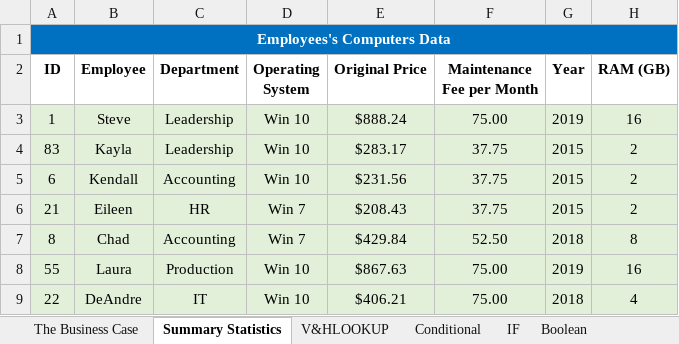
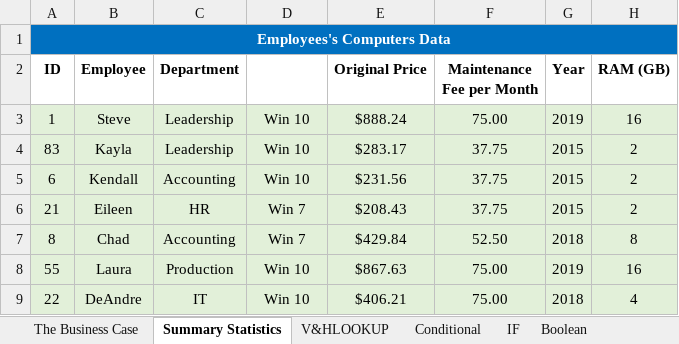
Before and after one commit to PiusUkiri/Portfolio-Projects, an Excel workbook: Computer Setup (Data Entry & Mining).xlsx, sheet Summary Statistics, drawn as a sheet; only a part is shown; values as stored, in another font and other column widths than the file's, no borders; the diff names each change by its address in the sheet, - before the commit and + after, or states it on an @@ line.

Commit message:
Add files via upload

```diff
--- a/Computer Setup (Data Entry & Mining).xlsx (sheet Summary Statistics)
+++ b/Computer Setup (Data Entry & Mining).xlsx (sheet Summary Statistics)
-D2: Operating System
+D2: (empty)
```
